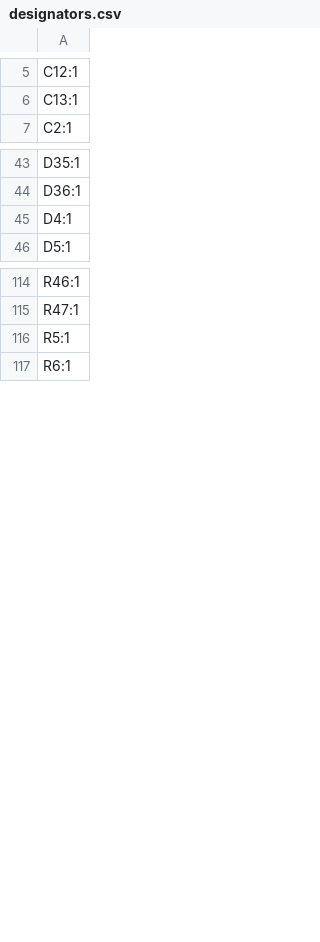
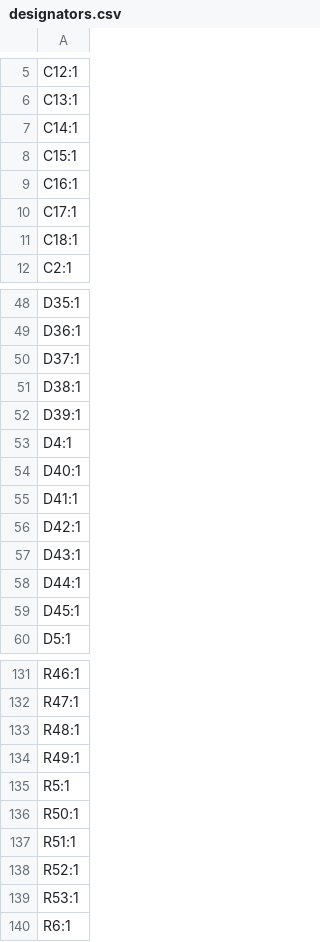
Before and after one commit to ademuri/air-filter-controller, a CSV file: hardware/production/designators.csv, drawn as a sheet; only a part is shown, gaps mark what is left out; the diff covers the shown part only.

```diff
--- a/hardware/production/designators.csv
+++ b/hardware/production/designators.csv
@@ -6,2 +6,7 @@ C12:1
 C13:1
+C14:1
+C15:1
+C16:1
+C17:1
+C18:1
 C2:1
@@ -44,3 +49,12 @@ D35:1
 D36:1
+D37:1
+D38:1
+D39:1
 D4:1
+D40:1
+D41:1
+D42:1
+D43:1
+D44:1
+D45:1
 D5:1
@@ -115,3 +132,9 @@ R46:1
 R47:1
+R48:1
+R49:1
 R5:1
+R50:1
+R51:1
+R52:1
+R53:1
 R6:1
```
Also changed, not shown: 6 added rows and 2 removed rows elsewhere in this file, hardware/production/bom.csv, hardware/production/positions.csv, 6 other files.
